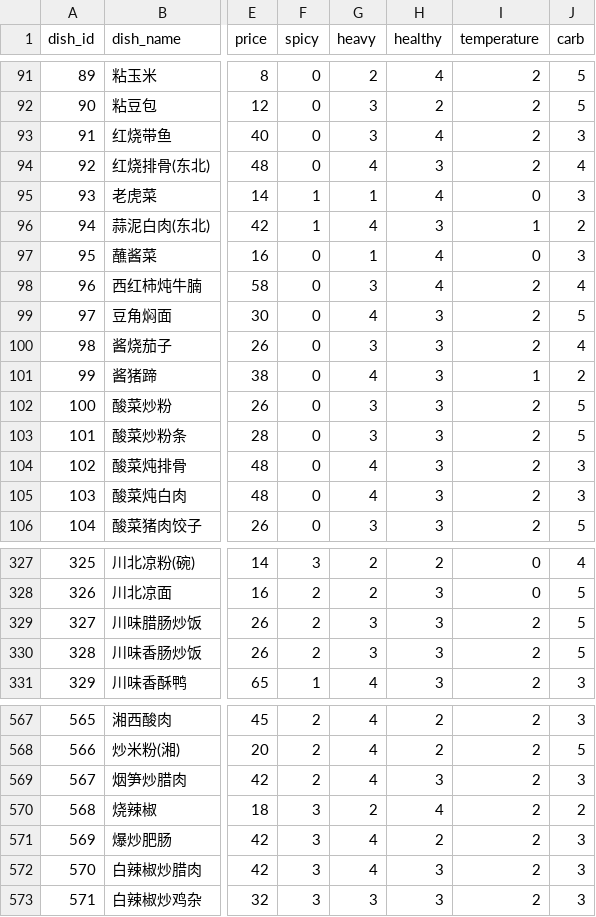
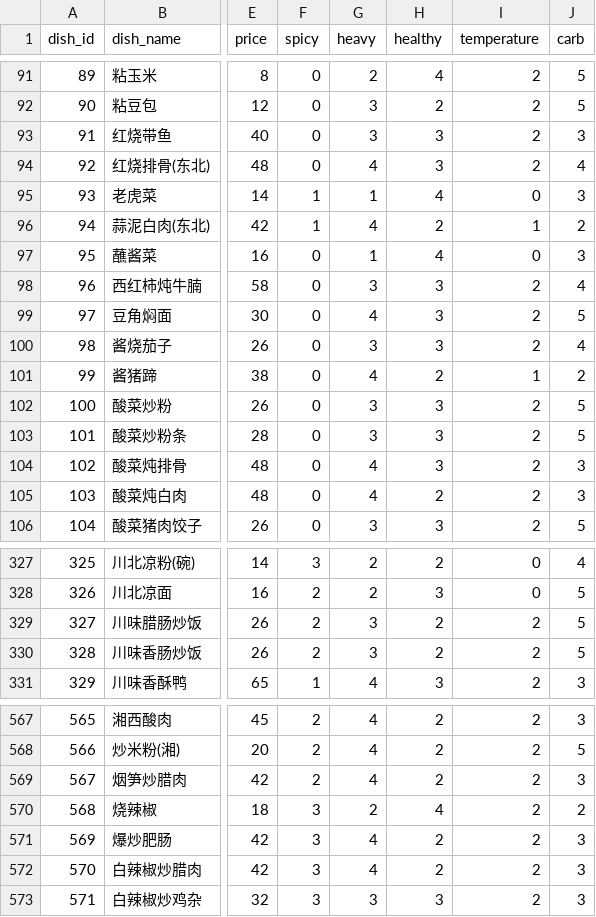
Before and after one commit to stevenruix123-tech/EATWHAT-model, a CSV file: app/artifacts/dishes.csv, drawn as a sheet; only a part is shown, gaps mark what is left out; the diff covers the shown part only; the diff names each change by its address in the sheet, - before the commit and + after, or states it on an @@ line.

```diff
--- a/app/artifacts/dishes.csv
+++ b/app/artifacts/dishes.csv
-H93 (healthy): 4
+H93 (healthy): 3
-H96 (healthy): 3
+H96 (healthy): 2
-H98 (healthy): 4
+H98 (healthy): 3
-H101 (healthy): 3
+H101 (healthy): 2
-H105 (healthy): 3
+H105 (healthy): 2
-H329:H330 (healthy): 3
+H329:H330 (healthy): 2
-H569 (healthy): 3
+H569 (healthy): 2
-H572 (healthy): 3
+H572 (healthy): 2
```
Also changed, not shown: 37 edited cells elsewhere in this file, app/artifacts/categories.csv, 35 other files.
